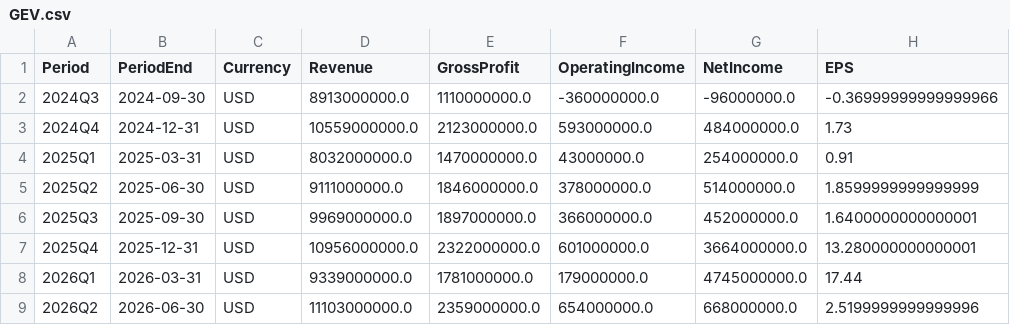
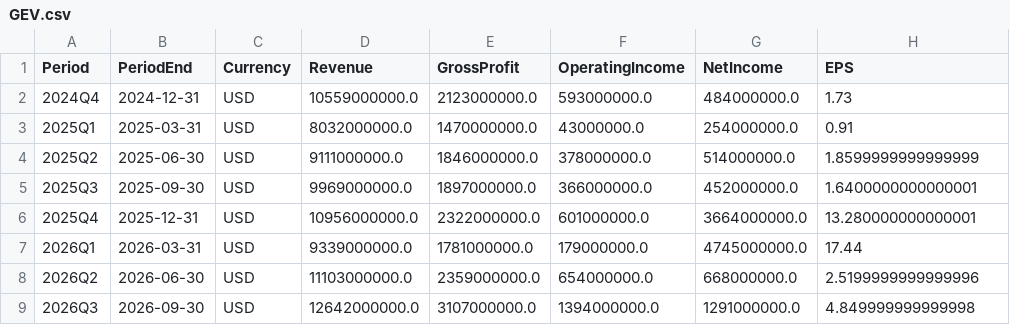
Before and after one commit to YYYH-Web/AITrend, a CSV file: data/csv/GEV.csv, drawn as a sheet.

Commit message:
data: 更新 2026-10-28 21:14

```diff
--- a/data/csv/GEV.csv
+++ b/data/csv/GEV.csv
@@ -1,3 +1,2 @@
 Period,PeriodEnd,Currency,Revenue,GrossProfit,OperatingIncome,NetIncome,EPS
-2024Q3,2024-09-30,USD,8913000000.0,1110000000.0,-360000000.0,-96000000.0,-0.36999999999999966
 2024Q4,2024-12-31,USD,10559000000.0,2123000000.0,593000000.0,484000000.0,1.73
@@ -9 +8,2 @@
 2026Q2,2026-06-30,USD,11103000000.0,2359000000.0,654000000.0,668000000.0,2.5199999999999996
+2026Q3,2026-09-30,USD,12642000000.0,3107000000.0,1394000000.0,1291000000.0,4.849999999999998
```
Also changed, not shown: 4 other files.
